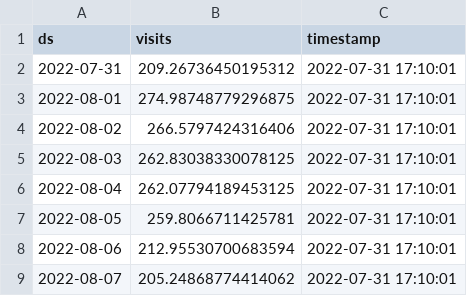
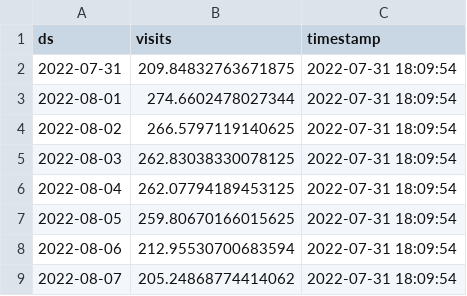
Before and after one commit to drdevinhopkins/hourly-report-neuralprophet, a CSV file: forecasts/daily_visits_with_weather.csv, drawn as a sheet.

```diff
--- a/forecasts/daily_visits_with_weather.csv
+++ b/forecasts/daily_visits_with_weather.csv
@@ -1,9 +1,9 @@
 ds,visits,timestamp
-2022-07-31,209.26736450195312,2022-07-31 17:10:01
-2022-08-01,274.98748779296875,2022-07-31 17:10:01
-2022-08-02,266.5797424316406,2022-07-31 17:10:01
-2022-08-03,262.83038330078125,2022-07-31 17:10:01
-2022-08-04,262.07794189453125,2022-07-31 17:10:01
-2022-08-05,259.8066711425781,2022-07-31 17:10:01
-2022-08-06,212.95530700683594,2022-07-31 17:10:01
-2022-08-07,205.24868774414062,2022-07-31 17:10:01
+2022-07-31,209.84832763671875,2022-07-31 18:09:54
+2022-08-01,274.6602478027344,2022-07-31 18:09:54
+2022-08-02,266.5797119140625,2022-07-31 18:09:54
+2022-08-03,262.83038330078125,2022-07-31 18:09:54
+2022-08-04,262.07794189453125,2022-07-31 18:09:54
+2022-08-05,259.80670166015625,2022-07-31 18:09:54
+2022-08-06,212.95530700683594,2022-07-31 18:09:54
+2022-08-07,205.24868774414062,2022-07-31 18:09:54
```
Also changed, not shown: forecasts/daily_visits.csv, forecasts/inflow.csv, 3 other files.
